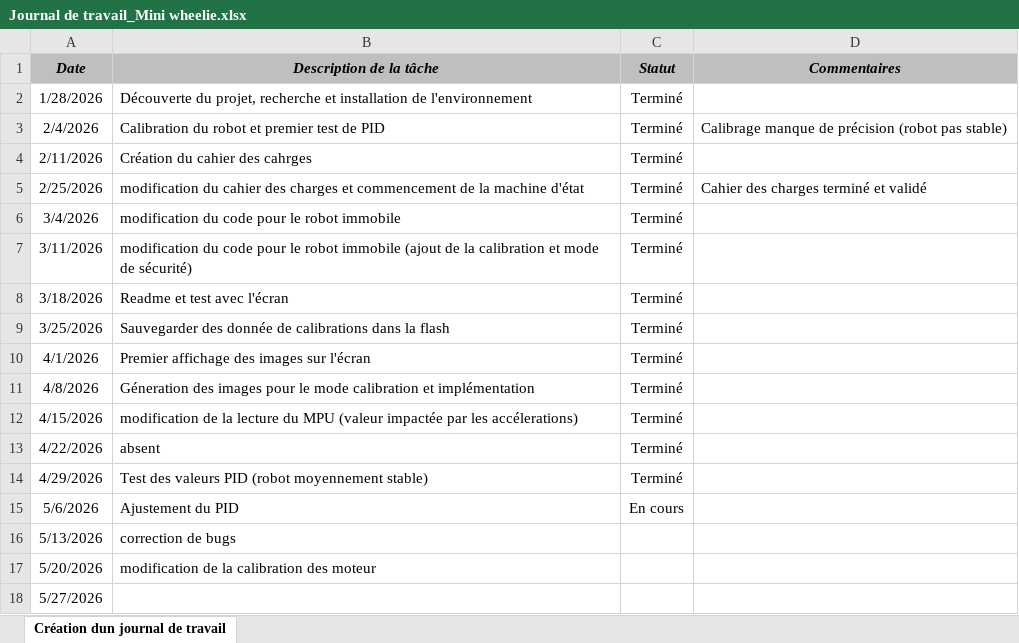
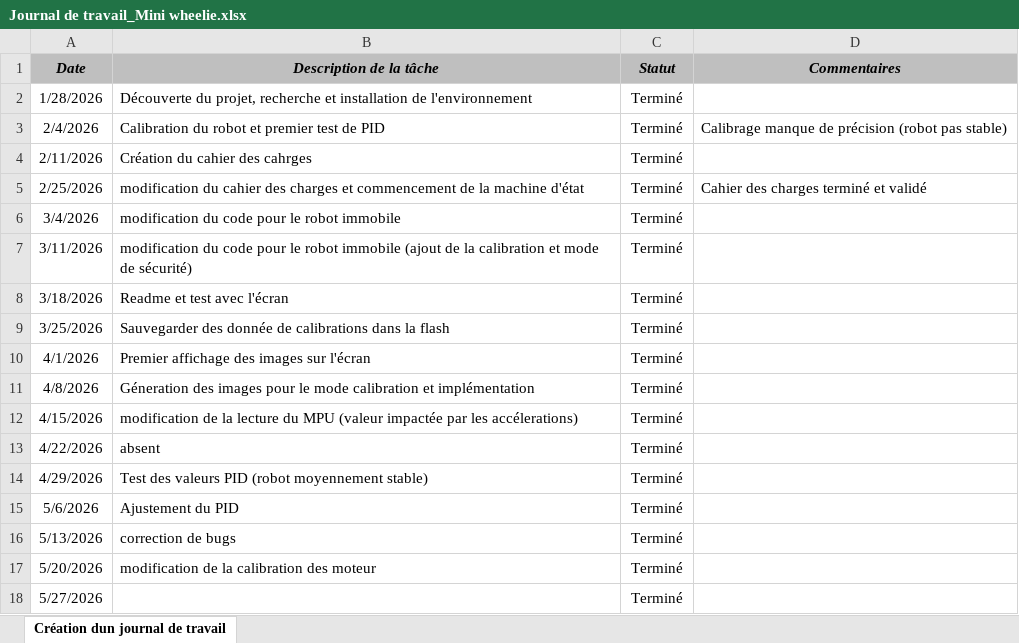
Before and after one commit to AlanBadertscher/PRJ_2601_miniWheelie, an Excel workbook: doc/Journal de travail_Mini wheelie.xlsx, sheet Création dun journal de travail, drawn as a sheet; values as stored, in another font and other column widths than the file's, no borders; the diff names each change by its address in the sheet, - before the commit and + after, or states it on an @@ line.

```diff
--- a/doc/Journal de travail_Mini wheelie.xlsx (sheet Création dun journal de travail)
+++ b/doc/Journal de travail_Mini wheelie.xlsx (sheet Création dun journal de travail)
-C15 (Statut): En cours
+C15 (Statut): Terminé
-C16:C18 (Statut): (empty)
+C16:C18 (Statut): Terminé
```
Also changed, not shown: 5 other files.
